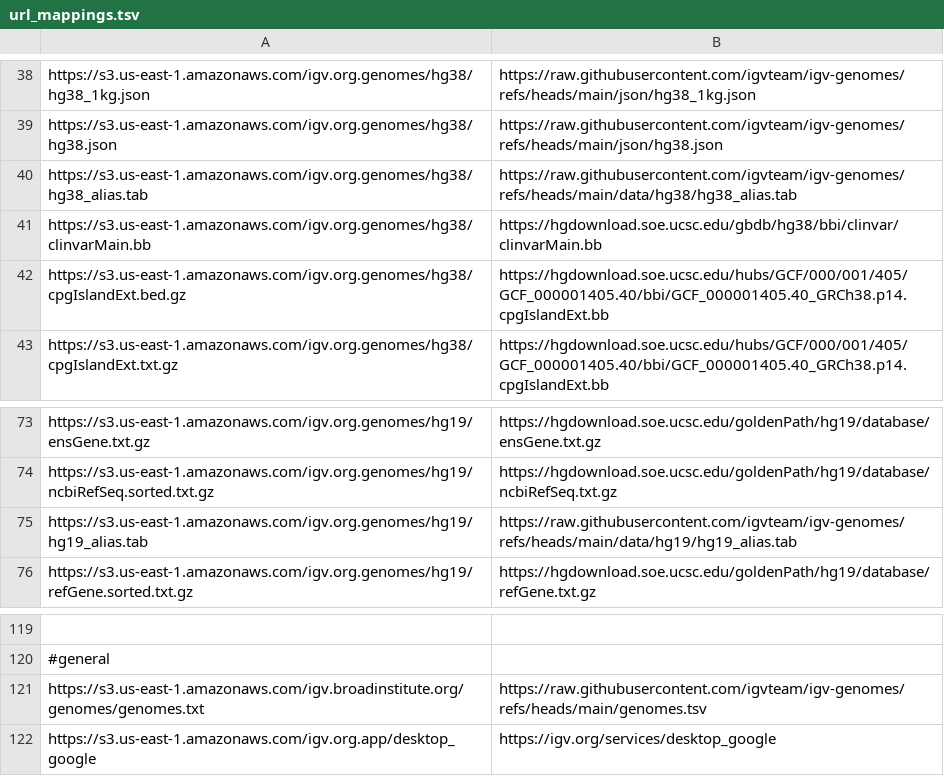
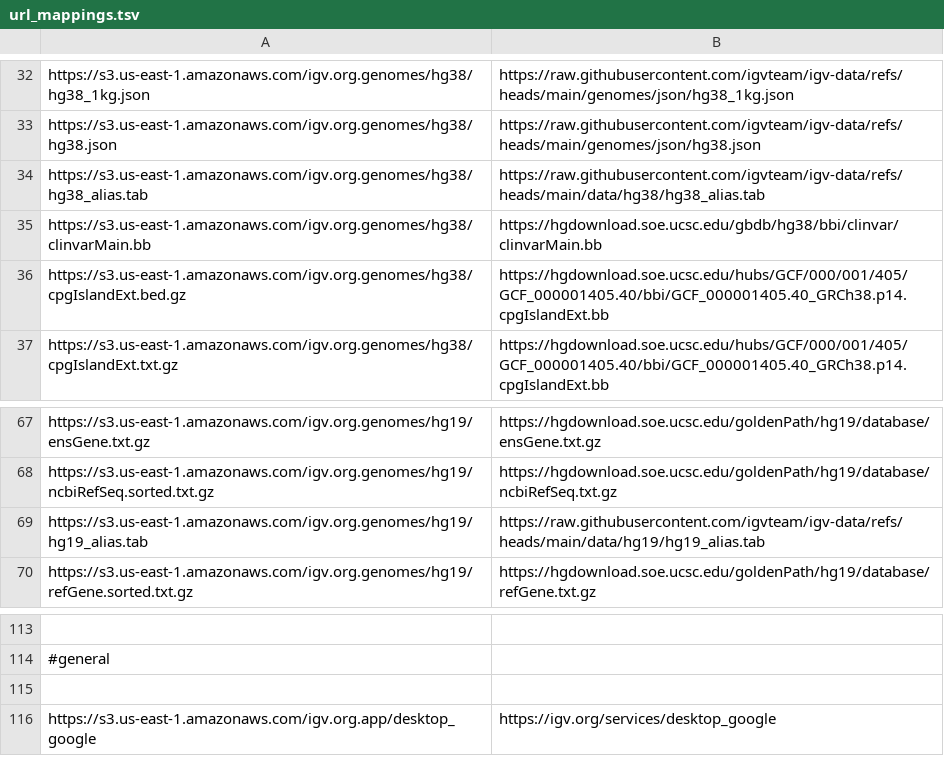
Before and after one commit to kuanyili/igv-data, a TSV file: data/url_mappings.tsv, drawn as a sheet; only a part is shown, gaps mark what is left out; addresses are those after the commit; the diff covers the shown part only; the diff names each change by its address in the sheet, - before the commit and + after, or states it on an @@ line.

```diff
--- a/data/url_mappings.tsv
+++ b/data/url_mappings.tsv
-B32: https://raw.githubusercontent.com/igvteam/igv-genomes/refs/heads/main/json/hg38_1kg.json
+B32: https://raw.githubusercontent.com/igvteam/igv-data/refs/heads/main/genomes/json/hg38_1kg.json
-B33: https://raw.githubusercontent.com/igvteam/igv-genomes/refs/heads/main/json/hg38.json
+B33: https://raw.githubusercontent.com/igvteam/igv-data/refs/heads/main/genomes/json/hg38.json
-B34: https://raw.githubusercontent.com/igvteam/igv-genomes/refs/heads/main/data/hg38/hg38_alias.tab
+B34: https://raw.githubusercontent.com/igvteam/igv-data/refs/heads/main/data/hg38/hg38_alias.tab
-B69: https://raw.githubusercontent.com/igvteam/igv-genomes/refs/heads/main/data/hg19/hg19_alias.tab
+B69: https://raw.githubusercontent.com/igvteam/igv-data/refs/heads/main/data/hg19/hg19_alias.tab
-row 115: https://s3.us-east-1.amazonaws.com/igv.broadinstitute.org/genomes/genomes.txt | https://raw.githubusercontent.com/igvteam/igv-genomes/refs/heads/main/genomes.tsv
+row 115: (empty)
```
Also changed, not shown: 4 added rows, 10 removed rows and 41 edited cells elsewhere in this file, 3 other files.
